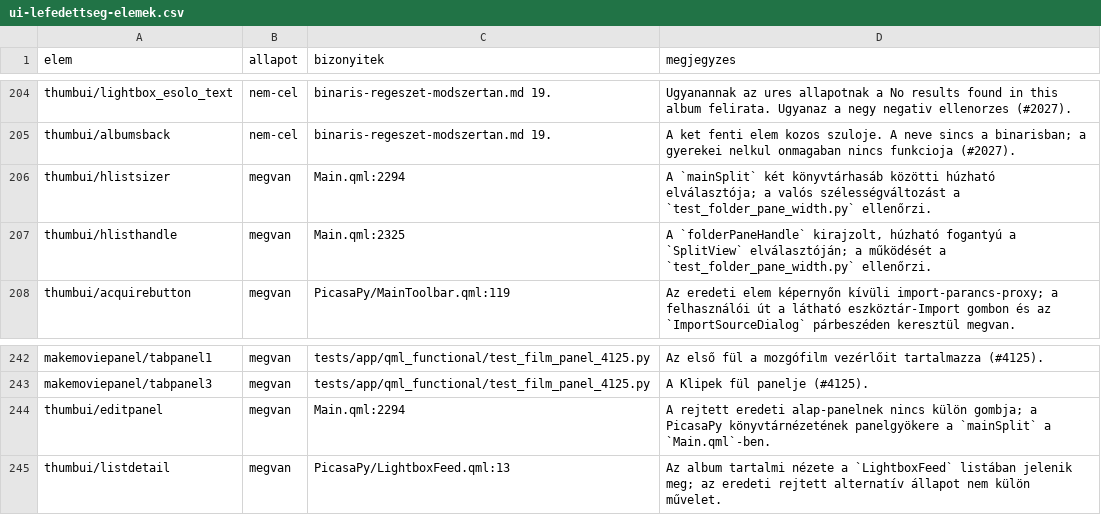
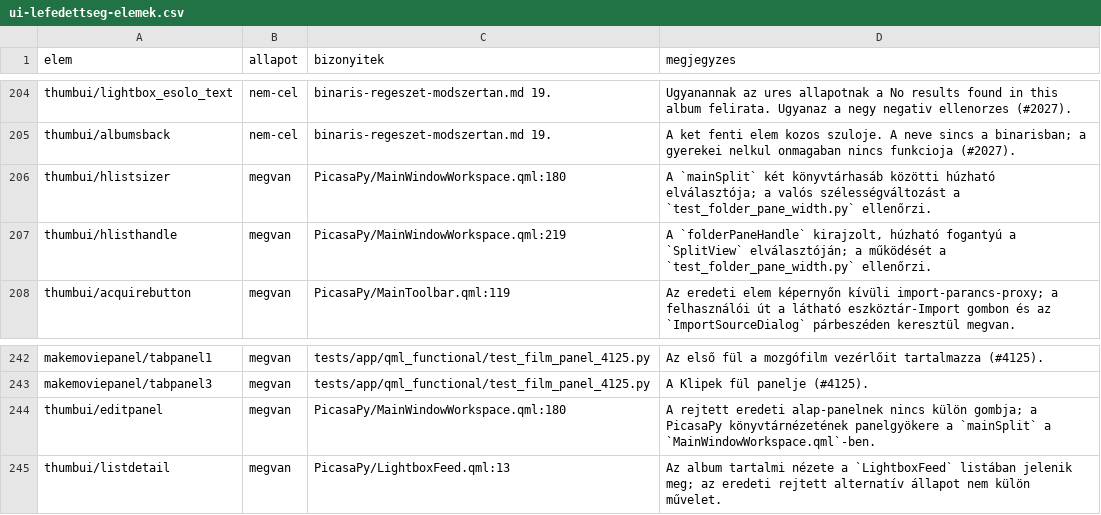
Before and after one commit to sanchomuzax/PicasaPy, a CSV file: docs/specs/ui-lefedettseg-elemek.csv, drawn as a sheet; only a part is shown, gaps mark what is left out.

```diff
--- a/docs/specs/ui-lefedettseg-elemek.csv
+++ b/docs/specs/ui-lefedettseg-elemek.csv
@@ -205,4 +205,4 @@ thumbui/lightbox_esolo_text,nem-cel,binaris-regeszet-modszertan.md 19.,Ugyananna
 thumbui/albumsback,nem-cel,binaris-regeszet-modszertan.md 19.,A ket fenti elem kozos szuloje. A neve sincs a binarisban; a gyerekei nelkul onmagaban nincs funkcioja (#2027).
-thumbui/hlistsizer,megvan,Main.qml:2294,A `mainSplit` két könyvtárhasáb közötti húzható elválasztója; a valós szélességváltozást a `test_folder_pane_width.py` ellenőrzi.
-thumbui/hlisthandle,megvan,Main.qml:2325,"A `folderPaneHandle` kirajzolt, húzható fogantyú a `SplitView` elválasztóján; a működését a `test_folder_pane_width.py` ellenőrzi."
+thumbui/hlistsizer,megvan,PicasaPy/MainWindowWorkspace.qml:180,A `mainSplit` két könyvtárhasáb közötti húzható elválasztója; a valós szélességváltozást a `test_folder_pane_width.py` ellenőrzi.
+thumbui/hlisthandle,megvan,PicasaPy/MainWindowWorkspace.qml:219,"A `folderPaneHandle` kirajzolt, húzható fogantyú a `SplitView` elválasztóján; a működését a `test_folder_pane_width.py` ellenőrzi."
 thumbui/acquirebutton,megvan,PicasaPy/MainToolbar.qml:119,Az eredeti elem képernyőn kívüli import-parancs-proxy; a felhasználói út a látható eszköztár-Import gombon és az `ImportSourceDialog` párbeszéden keresztül megvan.
@@ -243,3 +243,3 @@ makemoviepanel/tabpanel1,megvan,tests/app/qml_functional/test_film_panel_4125.py
 makemoviepanel/tabpanel3,megvan,tests/app/qml_functional/test_film_panel_4125.py,A Klipek fül panelje (#4125).
-thumbui/editpanel,megvan,Main.qml:2294,A rejtett eredeti alap-panelnek nincs külön gombja; a PicasaPy könyvtárnézetének panelgyökere a `mainSplit` a `Main.qml`-ben.
+thumbui/editpanel,megvan,PicasaPy/MainWindowWorkspace.qml:180,A rejtett eredeti alap-panelnek nincs külön gombja; a PicasaPy könyvtárnézetének panelgyökere a `mainSplit` a `MainWindowWorkspace.qml`-ben.
 thumbui/listdetail,megvan,PicasaPy/LightboxFeed.qml:13,Az album tartalmi nézete a `LightboxFeed` listában jelenik meg; az eredeti rejtett alternatív állapot nem külön művelet.
```
Also changed, not shown: docs/specs/ui-lefedettseg-megfeleltetes.csv, docs/specs/ui-tobblet-besorolas.tsv.
